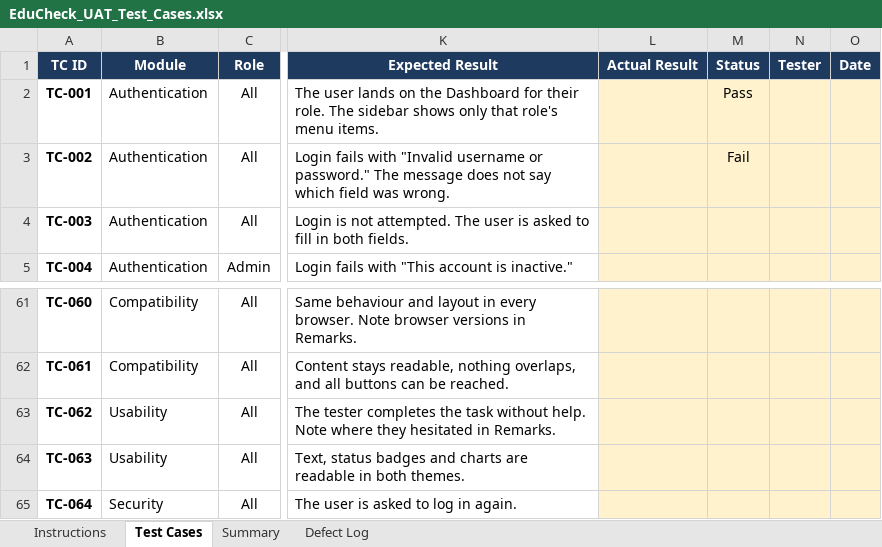
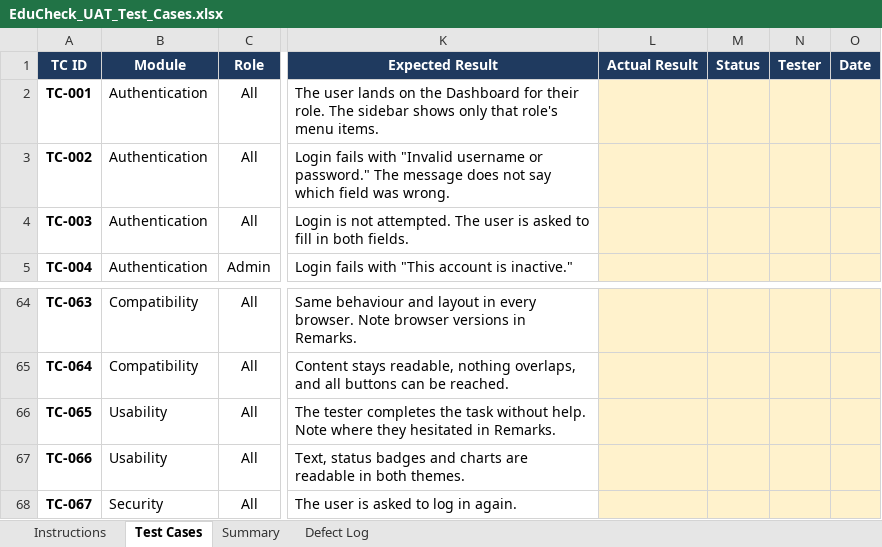
Before and after one commit to shainellapines/Capstone-Project_EduCheck, an Excel workbook: 03-Testing/EduCheck_UAT_Test_Cases.xlsx, sheet Test Cases, drawn as a sheet; only a part is shown, gaps mark what is left out; values as stored, in another font and other column widths than the file's, no borders; conditional formats not drawn; addresses are those after the commit; the diff covers the shown part only; the diff names each change by its address in the sheet, - before the commit and + after, or states it on an @@ line.

```diff
--- a/03-Testing/EduCheck_UAT_Test_Cases.xlsx (sheet Test Cases)
+++ b/03-Testing/EduCheck_UAT_Test_Cases.xlsx (sheet Test Cases)
-M2 (Status): Pass
+M2 (Status): (empty)
-M3 (Status): Fail
+M3 (Status): (empty)
-A64 (TC ID): TC-060
+A64 (TC ID): TC-063
-A65 (TC ID): TC-061
+A65 (TC ID): TC-064
-A66 (TC ID): TC-062
+A66 (TC ID): TC-065
-A67 (TC ID): TC-063
+A67 (TC ID): TC-066
-A68 (TC ID): TC-064
+A68 (TC ID): TC-067
```
Also changed, not shown: 3 added rows and 51 edited cells elsewhere in this sheet, sheet Summary, formulas that keep their value, 12 other files.
